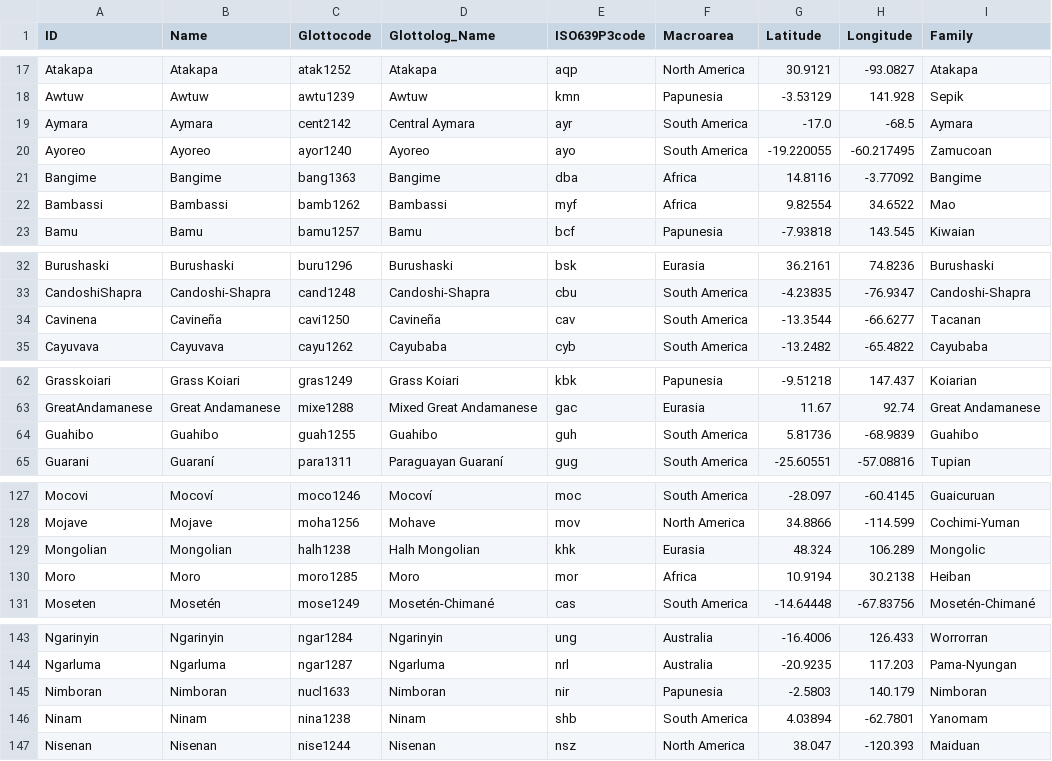
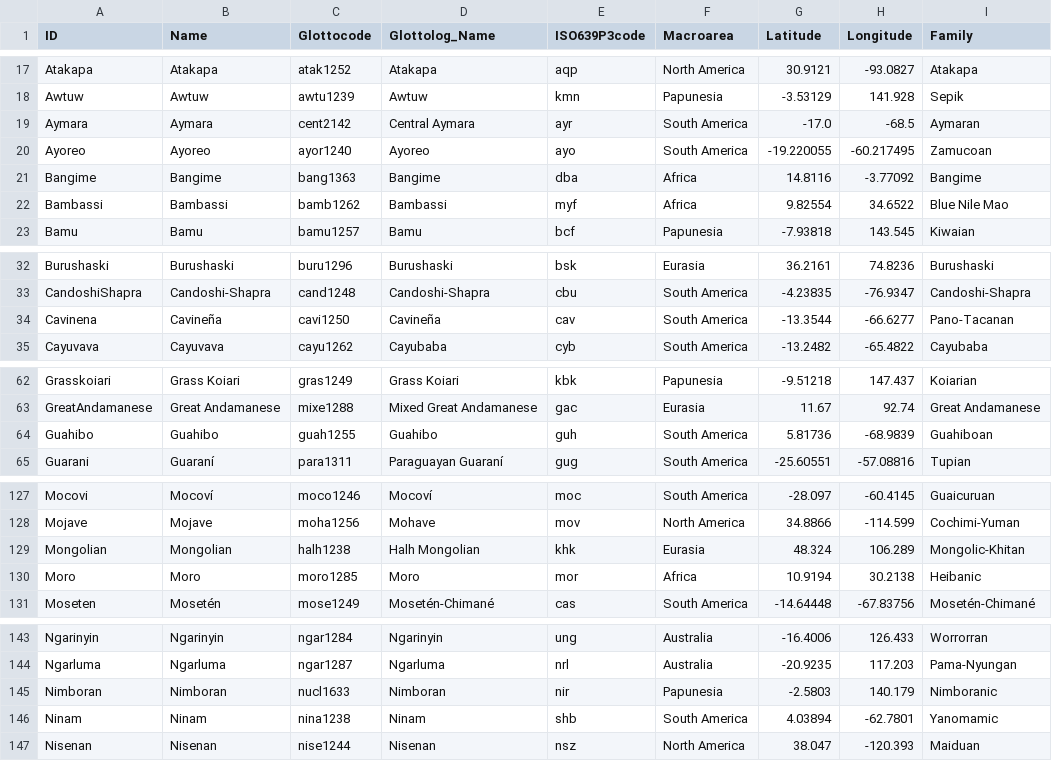
Before and after one commit to lexibank/johanssonsoundsymbolic, a CSV file: cldf/languages.csv, drawn as a sheet; only a part is shown, gaps mark what is left out; the diff covers the shown part only.

```diff
--- a/cldf/languages.csv
+++ b/cldf/languages.csv
@@ -18,6 +18,6 @@ Atakapa,Atakapa,atak1252,Atakapa,aqp,North America,30.9121,-93.0827,Atakapa
 Awtuw,Awtuw,awtu1239,Awtuw,kmn,Papunesia,-3.53129,141.928,Sepik
-Aymara,Aymara,cent2142,Central Aymara,ayr,South America,-17.0,-68.5,Aymara
+Aymara,Aymara,cent2142,Central Aymara,ayr,South America,-17.0,-68.5,Aymaran
 Ayoreo,Ayoreo,ayor1240,Ayoreo,ayo,South America,-19.220055,-60.217495,Zamucoan
 Bangime,Bangime,bang1363,Bangime,dba,Africa,14.8116,-3.77092,Bangime
-Bambassi,Bambassi,bamb1262,Bambassi,myf,Africa,9.82554,34.6522,Mao
+Bambassi,Bambassi,bamb1262,Bambassi,myf,Africa,9.82554,34.6522,Blue Nile Mao
 Bamu,Bamu,bamu1257,Bamu,bcf,Papunesia,-7.93818,143.545,Kiwaian
@@ -33,3 +33,3 @@ Burushaski,Burushaski,buru1296,Burushaski,bsk,Eurasia,36.2161,74.8236,Burushaski
 CandoshiShapra,Candoshi-Shapra,cand1248,Candoshi-Shapra,cbu,South America,-4.23835,-76.9347,Candoshi-Shapra
-Cavinena,Cavineña,cavi1250,Cavineña,cav,South America,-13.3544,-66.6277,Tacanan
+Cavinena,Cavineña,cavi1250,Cavineña,cav,South America,-13.3544,-66.6277,Pano-Tacanan
 Cayuvava,Cayuvava,cayu1262,Cayubaba,cyb,South America,-13.2482,-65.4822,Cayubaba
@@ -63,3 +63,3 @@ Grasskoiari,Grass Koiari,gras1249,Grass Koiari,kbk,Papunesia,-9.51218,147.437,Ko
 GreatAndamanese,Great Andamanese,mixe1288,Mixed Great Andamanese,gac,Eurasia,11.67,92.74,Great Andamanese
-Guahibo,Guahibo,guah1255,Guahibo,guh,South America,5.81736,-68.9839,Guahibo
+Guahibo,Guahibo,guah1255,Guahibo,guh,South America,5.81736,-68.9839,Guahiboan
 Guarani,Guaraní,para1311,Paraguayan Guaraní,gug,South America,-25.60551,-57.08816,Tupian
@@ -128,4 +128,4 @@ Mocovi,Mocoví,moco1246,Mocoví,moc,South America,-28.097,-60.4145,Guaicuruan
 Mojave,Mojave,moha1256,Mohave,mov,North America,34.8866,-114.599,Cochimi-Yuman
-Mongolian,Mongolian,halh1238,Halh Mongolian,khk,Eurasia,48.324,106.289,Mongolic
-Moro,Moro,moro1285,Moro,mor,Africa,10.9194,30.2138,Heiban
+Mongolian,Mongolian,halh1238,Halh Mongolian,khk,Eurasia,48.324,106.289,Mongolic-Khitan
+Moro,Moro,moro1285,Moro,mor,Africa,10.9194,30.2138,Heibanic
 Moseten,Mosetén,mose1249,Mosetén-Chimané,cas,South America,-14.64448,-67.83756,Mosetén-Chimané
@@ -144,4 +144,4 @@ Ngarinyin,Ngarinyin,ngar1284,Ngarinyin,ung,Australia,-16.4006,126.433,Worrorran
 Ngarluma,Ngarluma,ngar1287,Ngarluma,nrl,Australia,-20.9235,117.203,Pama-Nyungan
-Nimboran,Nimboran,nucl1633,Nimboran,nir,Papunesia,-2.5803,140.179,Nimboran
-Ninam,Ninam,nina1238,Ninam,shb,South America,4.03894,-62.7801,Yanomam
+Nimboran,Nimboran,nucl1633,Nimboran,nir,Papunesia,-2.5803,140.179,Nimboranic
+Ninam,Ninam,nina1238,Ninam,shb,South America,4.03894,-62.7801,Yanomamic
 Nisenan,Nisenan,nise1244,Nisenan,nsz,North America,38.047,-120.393,Maiduan
```
Also changed, not shown: 19 edited cells elsewhere in this file, etc/languages.csv, 6 other files.
